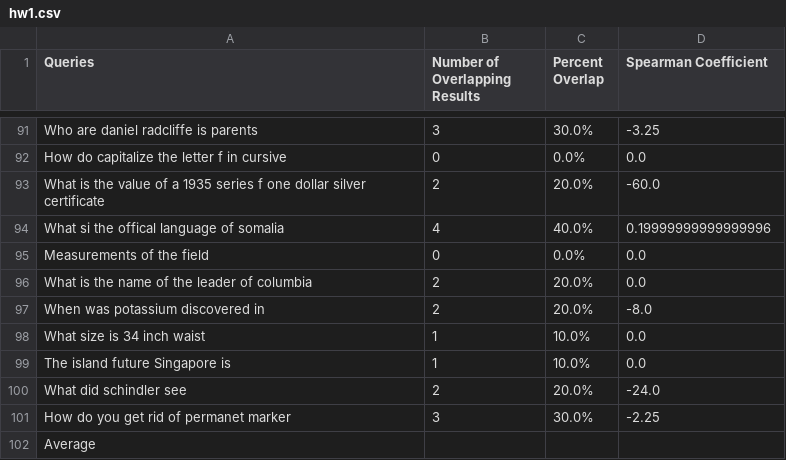
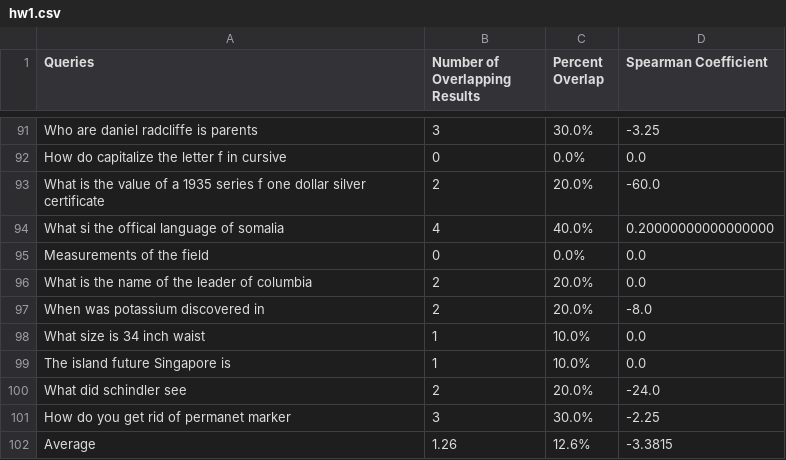
Before and after one commit to vedanth-subramaniam/CSCI_571_Information_Retrieval_HWs, a CSV file: hw1/output/hw1.csv, drawn as a sheet; only a part is shown, gaps mark what is left out.

Commit message:
final results

```diff
--- a/hw1/output/hw1.csv
+++ b/hw1/output/hw1.csv
@@ -93,3 +93,3 @@ How do capitalize the letter f in cursive,0,0.0%,0.0
 What is the value of a 1935 series f one dollar silver certificate,2,20.0%,-60.0
-What si the offical language of somalia,4,40.0%,0.19999999999999996
+What si the offical language of somalia,4,40.0%,0.20000000000000000
 Measurements of the field,0,0.0%,0.0
@@ -101,2 +101,2 @@ What did schindler see,2,20.0%,-24.0
 How do you get rid of permanet marker,3,30.0%,-2.25
-Average
+Average,1.26,12.6%,-3.3815
```
